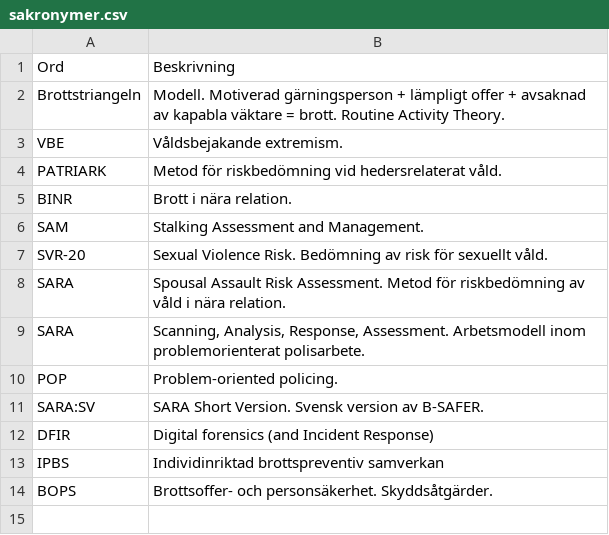
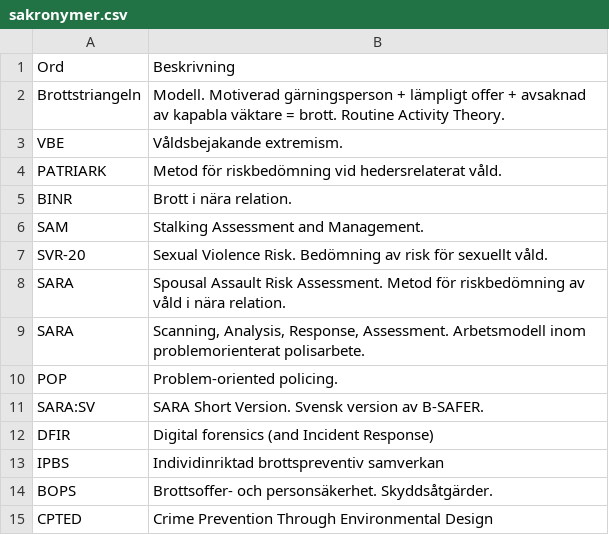
Before and after one commit to asarosenberg/sakronymer, a CSV file: sakronymer.csv, drawn as a sheet; the diff names each change by its address in the sheet, - before the commit and + after, or states it on an @@ line.

Commit message:
Update sakronymer.csv

```diff
--- a/sakronymer.csv
+++ b/sakronymer.csv
+row 15: CPTED | Crime Prevention Through Environmental Design
```
